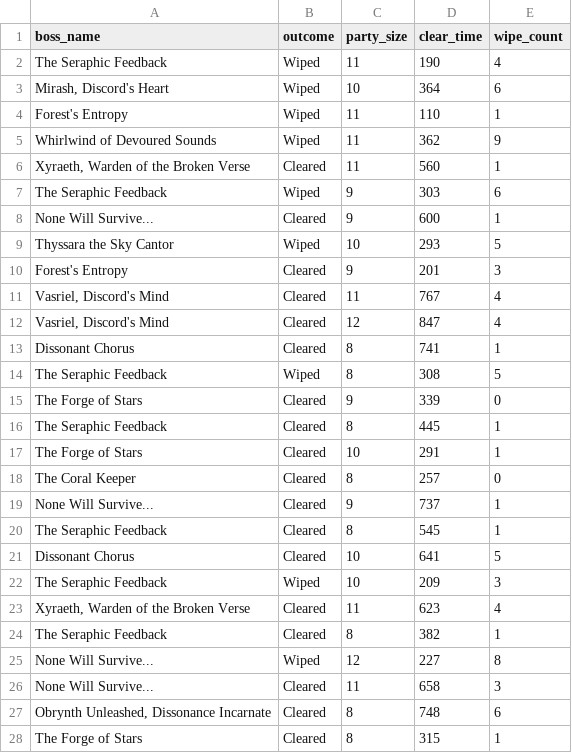
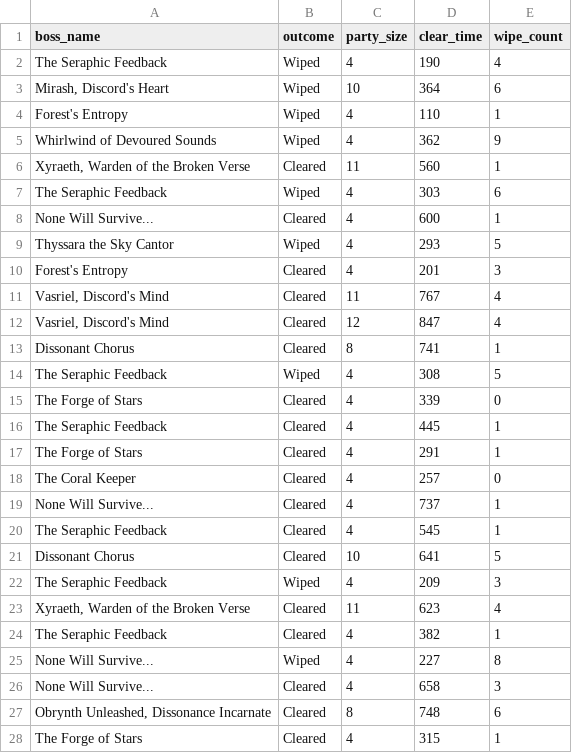
Before and after one commit to brandonplayford/Python_SQL_Project_Portfolio, a CSV file: data/aetherial_runs.csv, drawn as a sheet; only a part is shown; the diff covers the shown part only.

Commit message:
Update party sizes for several boss encounters

```diff
--- a/data/aetherial_runs.csv
+++ b/data/aetherial_runs.csv
@@ -1,11 +1,11 @@
 boss_name,outcome,party_size,clear_time,wipe_count
-The Seraphic Feedback,Wiped,11,190,4
+The Seraphic Feedback,Wiped,4,190,4
 "Mirash, Discord's Heart",Wiped,10,364,6
-Forest's Entropy,Wiped,11,110,1
-Whirlwind of Devoured Sounds,Wiped,11,362,9
+Forest's Entropy,Wiped,4,110,1
+Whirlwind of Devoured Sounds,Wiped,4,362,9
 "Xyraeth, Warden of the Broken Verse",Cleared,11,560,1
-The Seraphic Feedback,Wiped,9,303,6
-None Will Survive...,Cleared,9,600,1
-Thyssara the Sky Cantor,Wiped,10,293,5
-Forest's Entropy,Cleared,9,201,3
+The Seraphic Feedback,Wiped,4,303,6
+None Will Survive...,Cleared,4,600,1
+Thyssara the Sky Cantor,Wiped,4,293,5
+Forest's Entropy,Cleared,4,201,3
 "Vasriel, Discord's Mind",Cleared,11,767,4
@@ -13,16 +13,16 @@ Forest's Entropy,Cleared,9,201,3
 Dissonant Chorus,Cleared,8,741,1
-The Seraphic Feedback,Wiped,8,308,5
-The Forge of Stars,Cleared,9,339,0
-The Seraphic Feedback,Cleared,8,445,1
-The Forge of Stars,Cleared,10,291,1
-The Coral Keeper,Cleared,8,257,0
-None Will Survive...,Cleared,9,737,1
-The Seraphic Feedback,Cleared,8,545,1
+The Seraphic Feedback,Wiped,4,308,5
+The Forge of Stars,Cleared,4,339,0
+The Seraphic Feedback,Cleared,4,445,1
+The Forge of Stars,Cleared,4,291,1
+The Coral Keeper,Cleared,4,257,0
+None Will Survive...,Cleared,4,737,1
+The Seraphic Feedback,Cleared,4,545,1
 Dissonant Chorus,Cleared,10,641,5
-The Seraphic Feedback,Wiped,10,209,3
+The Seraphic Feedback,Wiped,4,209,3
 "Xyraeth, Warden of the Broken Verse",Cleared,11,623,4
-The Seraphic Feedback,Cleared,8,382,1
-None Will Survive...,Wiped,12,227,8
-None Will Survive...,Cleared,11,658,3
+The Seraphic Feedback,Cleared,4,382,1
+None Will Survive...,Wiped,4,227,8
+None Will Survive...,Cleared,4,658,3
 "Obrynth Unleashed, Dissonance Incarnate",Cleared,8,748,6
-The Forge of Stars,Cleared,8,315,1
+The Forge of Stars,Cleared,4,315,1
```
Also changed, not shown: 45 edited cells elsewhere in this file.
